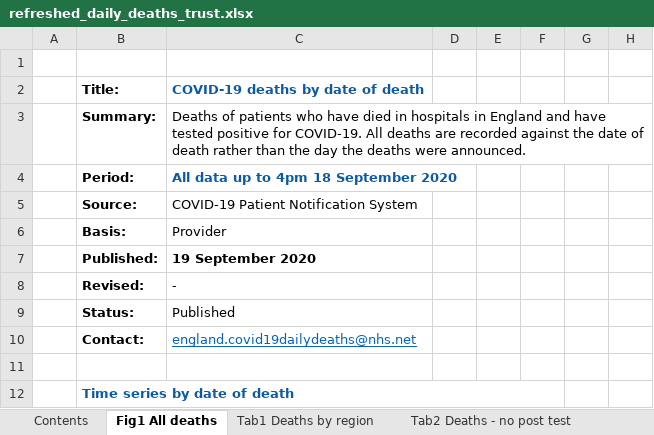
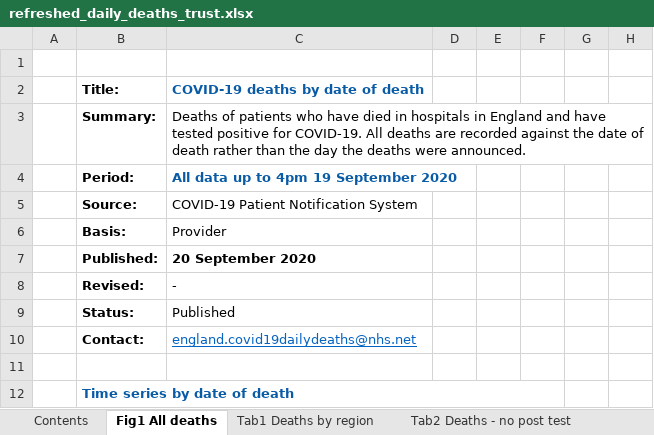
Before and after one commit to psychty/another_covid_repo, an Excel workbook: refreshed_daily_deaths_trust.xlsx, sheet Fig1 All deaths, drawn as a sheet; only a part is shown; values as stored, in another font and other column widths than the file's, no borders; charts and pictures not drawn; the diff names each change by its address in the sheet, - before the commit and + after, or states it on an @@ line.

```diff
--- a/refreshed_daily_deaths_trust.xlsx (sheet Fig1 All deaths)
+++ b/refreshed_daily_deaths_trust.xlsx (sheet Fig1 All deaths)
-C4: All data up to 4pm 18 September 2020
+C4: All data up to 4pm 19 September 2020
-C7: 19 September 2020
+C7: 20 September 2020
```
Also changed, not shown: sheet Tab4 Deaths by trust, sheet Tab1 Deaths by region, sheet Tab3 Deaths by age, sheet Tab2 Deaths - no post test, sheet Contents, charts or pictures, 23 other files.
